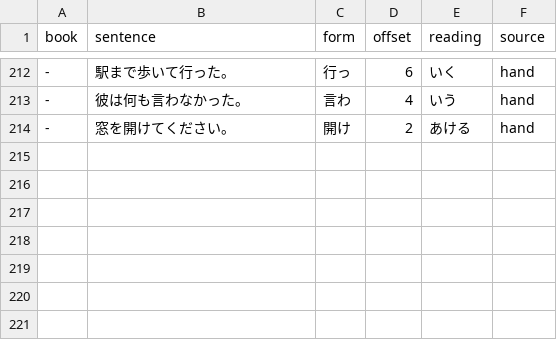
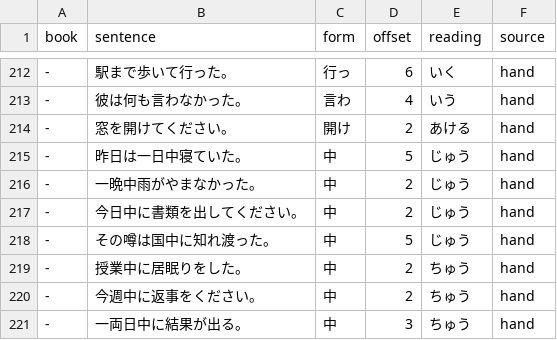
Before and after one commit to blankiekun/yurigana, a TSV file: yurigana/readings-test.tsv, drawn as a sheet; only a part is shown, gaps mark what is left out.

```diff
--- a/yurigana/readings-test.tsv
+++ b/yurigana/readings-test.tsv
@@ -214 +214,8 @@ book	sentence	form	offset	reading	source
 -	窓を開けてください。	開け	2	あける	hand
+-	昨日は一日中寝ていた。	中	5	じゅう	hand
+-	一晩中雨がやまなかった。	中	2	じゅう	hand
+-	今日中に書類を出してください。	中	2	じゅう	hand
+-	その噂は国中に知れ渡った。	中	5	じゅう	hand
+-	授業中に居眠りをした。	中	2	ちゅう	hand
+-	今週中に返事をください。	中	2	ちゅう	hand
+-	一両日中に結果が出る。	中	3	ちゅう	hand
```
Also changed, not shown: 2 other files.
